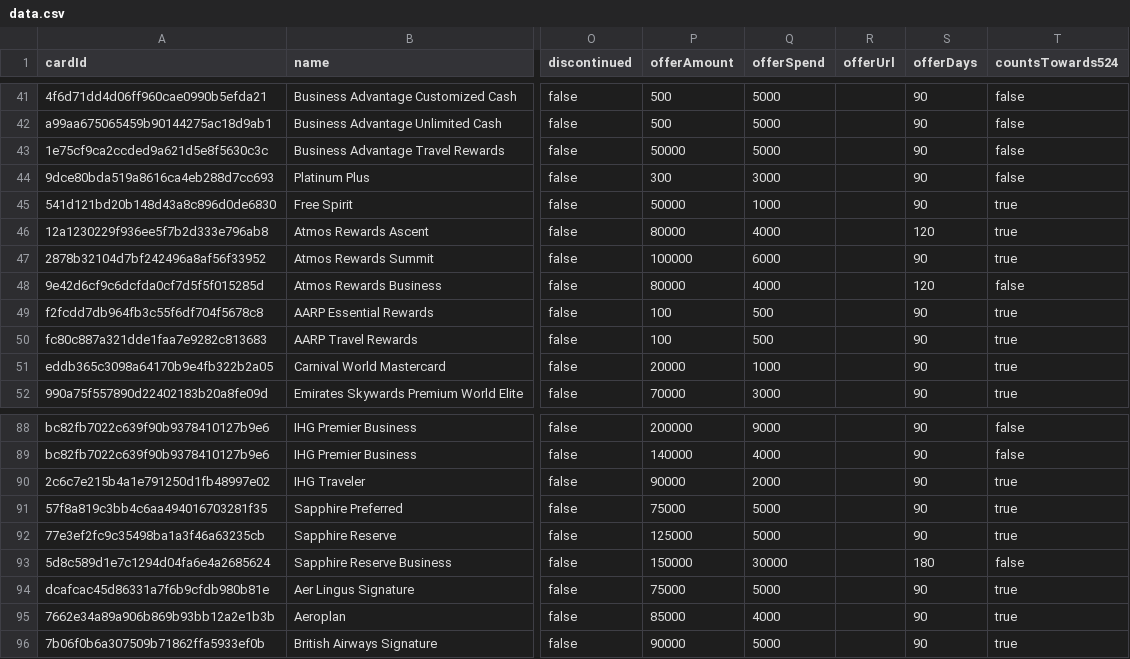
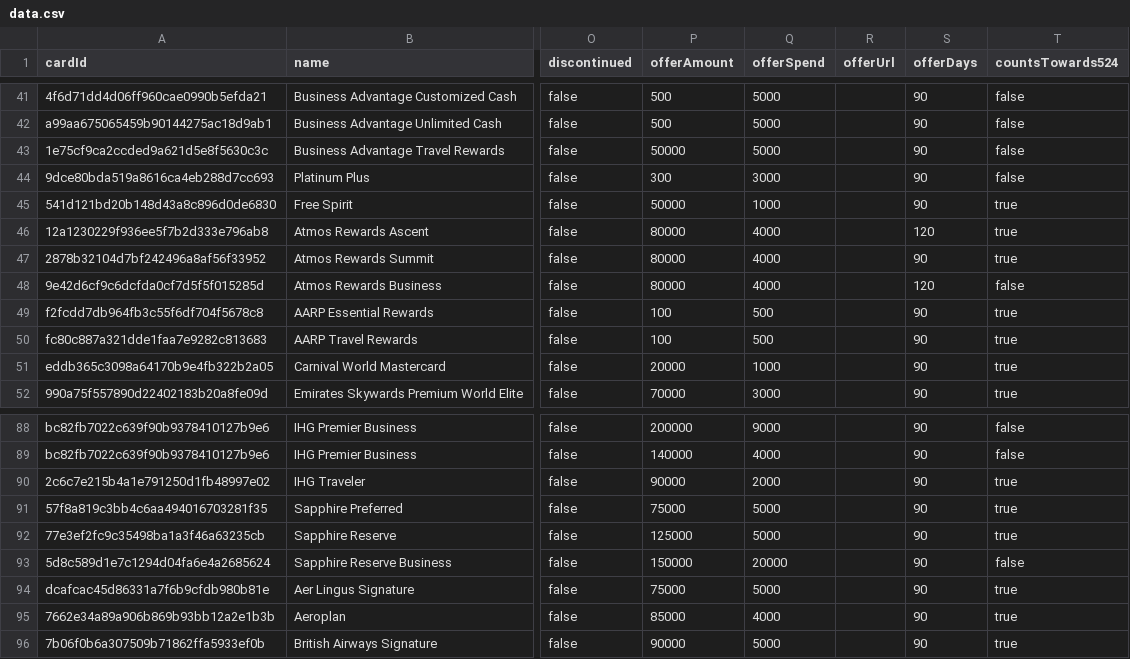
Before and after one commit to andenacitelli/credit-card-bonuses-api, a CSV file: exports/data.csv, drawn as a sheet; only a part is shown, gaps mark what is left out; the diff names each change by its address in the sheet, - before the commit and + after, or states it on an @@ line.

```diff
--- a/exports/data.csv
+++ b/exports/data.csv
-P47 (offerAmount): 100000
+P47 (offerAmount): 80000
-Q47 (offerSpend): 6000
+Q47 (offerSpend): 4000
-Q93 (offerSpend): 30000
+Q93 (offerSpend): 20000
-S93 (offerDays): 180
+S93 (offerDays): 90
```
Also changed, not shown: 5 other files.
